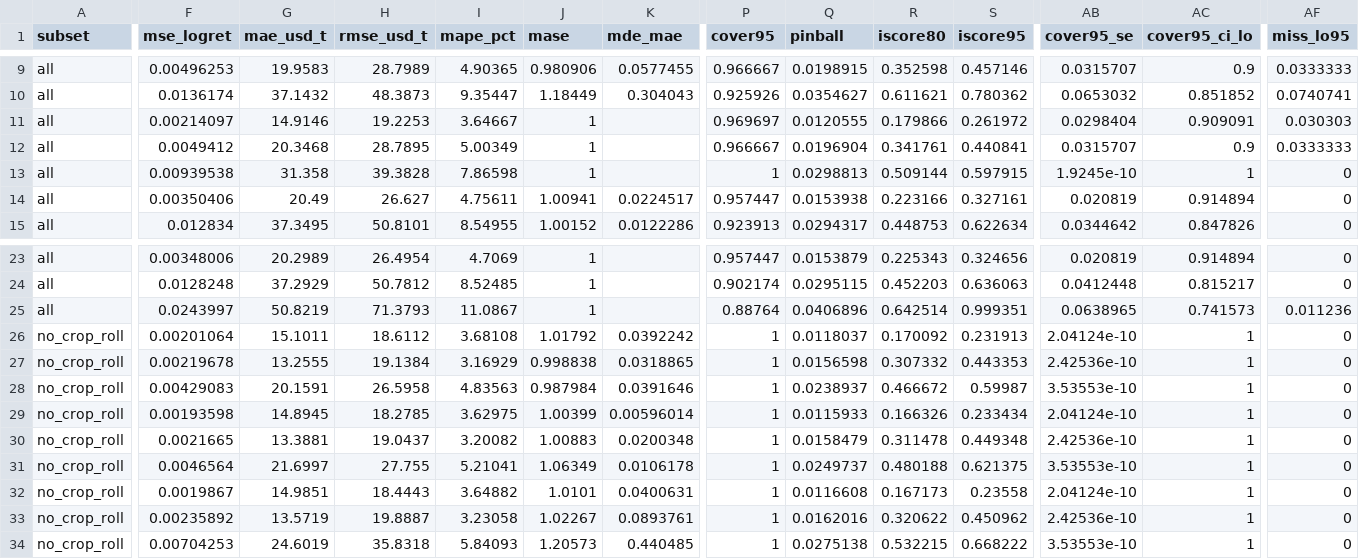
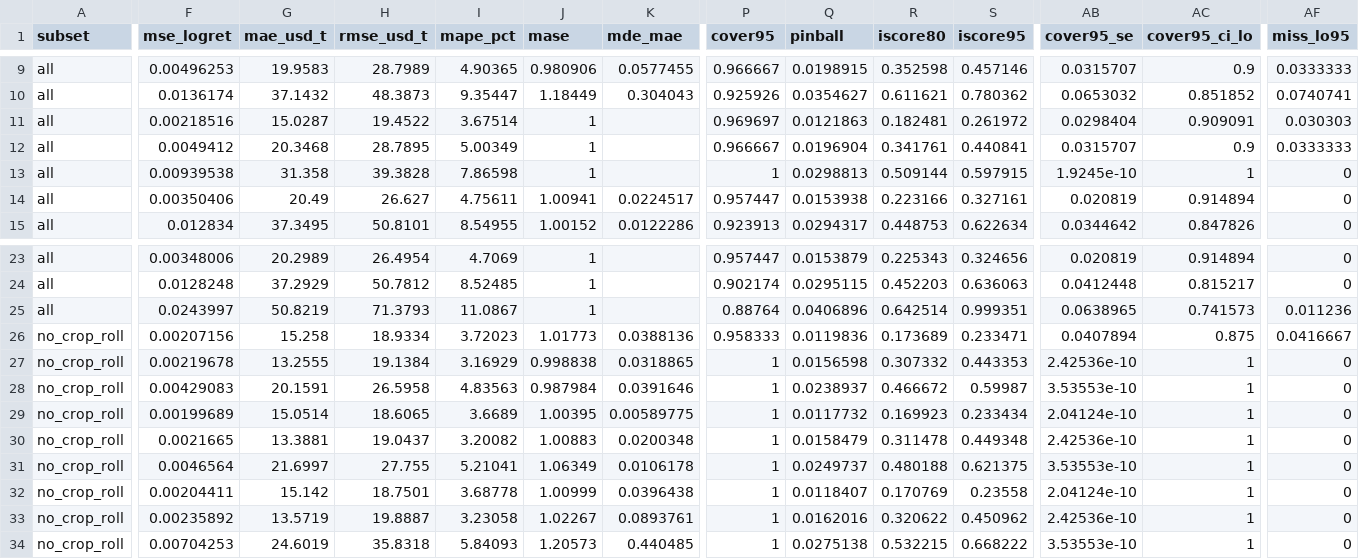
Before and after one commit to rossi-diego/soy-outlook, a CSV file: web/public/data/metrics.csv, drawn as a sheet; only a part is shown, gaps mark what is left out; the diff covers the shown part only; the diff names each change by its address in the sheet, - before the commit and + after, or states it on an @@ line.

```diff
--- a/web/public/data/metrics.csv
+++ b/web/public/data/metrics.csv
-F11 (mse_logret): 0.00214097
+F11 (mse_logret): 0.00218516
-G11 (mae_usd_t): 14.9146
+G11 (mae_usd_t): 15.0287
-H11 (rmse_usd_t): 19.2253
+H11 (rmse_usd_t): 19.4522
-I11 (mape_pct): 3.64667
+I11 (mape_pct): 3.67514
-Q11 (pinball): 0.0120555
+Q11 (pinball): 0.0121863
-R11 (iscore80): 0.179866
+R11 (iscore80): 0.182481
-F26 (mse_logret): 0.00201064
+F26 (mse_logret): 0.00207156
-G26 (mae_usd_t): 15.1011
+G26 (mae_usd_t): 15.258
-H26 (rmse_usd_t): 18.6112
+H26 (rmse_usd_t): 18.9334
-I26 (mape_pct): 3.68108
+I26 (mape_pct): 3.72023
-J26 (mase): 1.01792
+J26 (mase): 1.01773
-K26 (mde_mae): 0.0392242
+K26 (mde_mae): 0.0388136
-P26 (cover95): 1
+P26 (cover95): 0.958333
-Q26 (pinball): 0.0118037
+Q26 (pinball): 0.0119836
-R26 (iscore80): 0.170092
+R26 (iscore80): 0.173689
-S26 (iscore95): 0.231913
+S26 (iscore95): 0.233471
-AB26 (cover95_se): 2.04124e-10
+AB26 (cover95_se): 0.0407894
-AC26 (cover95_ci_lo): 1
+AC26 (cover95_ci_lo): 0.875
-AF26 (miss_lo95): 0
+AF26 (miss_lo95): 0.0416667
-F29 (mse_logret): 0.00193598
+F29 (mse_logret): 0.00199689
-G29 (mae_usd_t): 14.8945
+G29 (mae_usd_t): 15.0514
-H29 (rmse_usd_t): 18.2785
+H29 (rmse_usd_t): 18.6065
-I29 (mape_pct): 3.62975
+I29 (mape_pct): 3.6689
-J29 (mase): 1.00399
+J29 (mase): 1.00395
-K29 (mde_mae): 0.00596014
+K29 (mde_mae): 0.00589775
-Q29 (pinball): 0.0115933
+Q29 (pinball): 0.0117732
-R29 (iscore80): 0.166326
+R29 (iscore80): 0.169923
-F32 (mse_logret): 0.0019867
+F32 (mse_logret): 0.00204411
-G32 (mae_usd_t): 14.9851
+G32 (mae_usd_t): 15.142
-H32 (rmse_usd_t): 18.4443
+H32 (rmse_usd_t): 18.7501
-I32 (mape_pct): 3.64882
+I32 (mape_pct): 3.68778
-J32 (mase): 1.0101
+J32 (mase): 1.00999
-K32 (mde_mae): 0.0400631
+K32 (mde_mae): 0.0396438
-Q32 (pinball): 0.0116608
+Q32 (pinball): 0.0118407
-R32 (iscore80): 0.167173
+R32 (iscore80): 0.170769
```
Also changed, not shown: 38 edited cells elsewhere in this file, web/public/data/backtest.csv, 8 other files.
